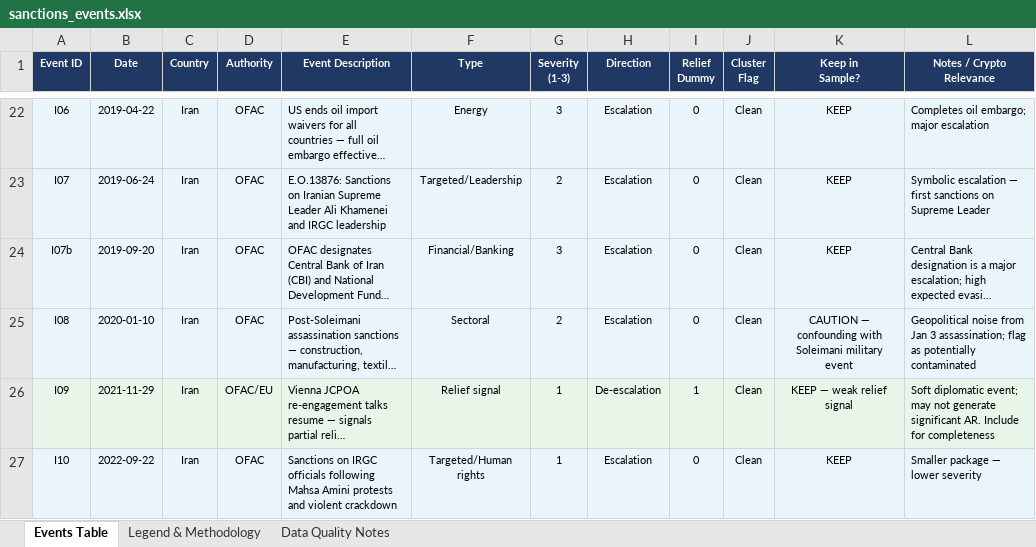
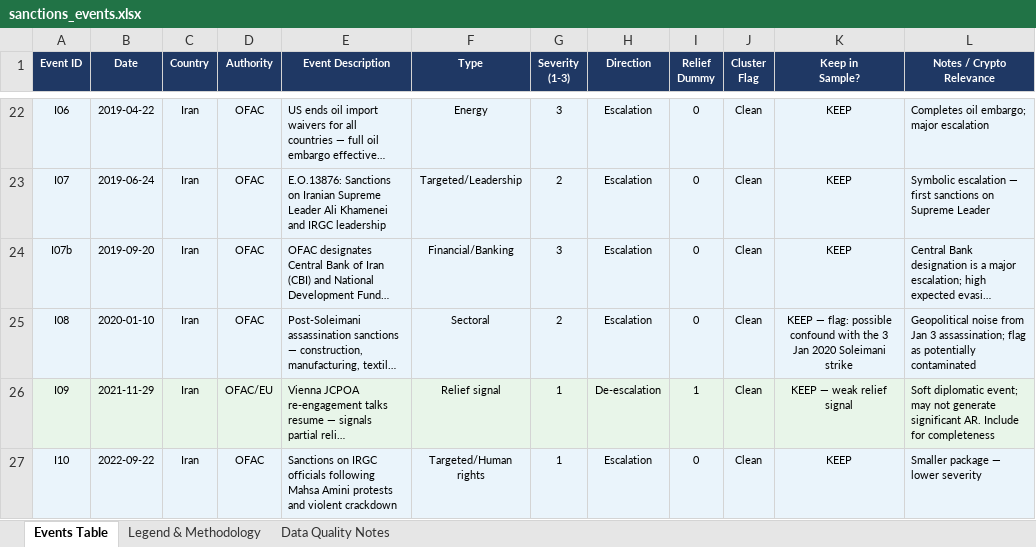
Before and after one commit to davidepellegrino-stack/sanctions-privacy-coins, an Excel workbook: data/sanctions_events.xlsx, sheet Events Table, drawn as a sheet; only a part is shown, gaps mark what is left out; long unchanged cells end in …; values as stored, in another font and other column widths than the file's, no borders; the diff names each change by its address in the sheet, - before the commit and + after, or states it on an @@ line.

Commit message:
Align the events file with the thesis sample (37 events)
I08 was labelled CAUTION, so the scripts dropped it and ran on 36 events,
while the thesis estimation sample is 37 (32 escalations, 5 de-escalations)
and includes I08. Relabel it KEEP with the confound flag and document
the five dropped events in data/README.md.

```diff
--- a/data/sanctions_events.xlsx (sheet Events Table)
+++ b/data/sanctions_events.xlsx (sheet Events Table)
-K25 (Keep in Sample?): CAUTION — confounding with Soleimani military event
+K25 (Keep in Sample?): KEEP — flag: possible confound with the 3 Jan 2020 Soleimani strike
```
Also changed, not shown: 2 other files.
